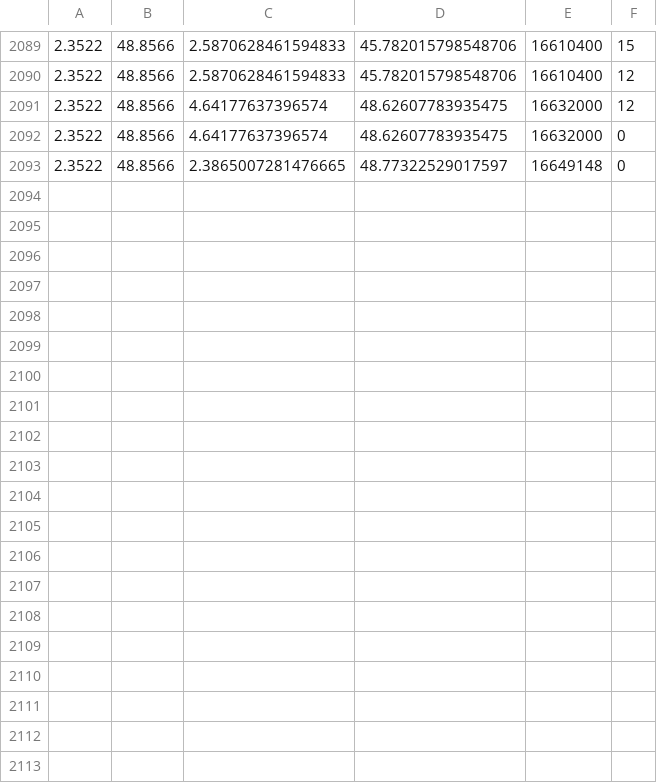
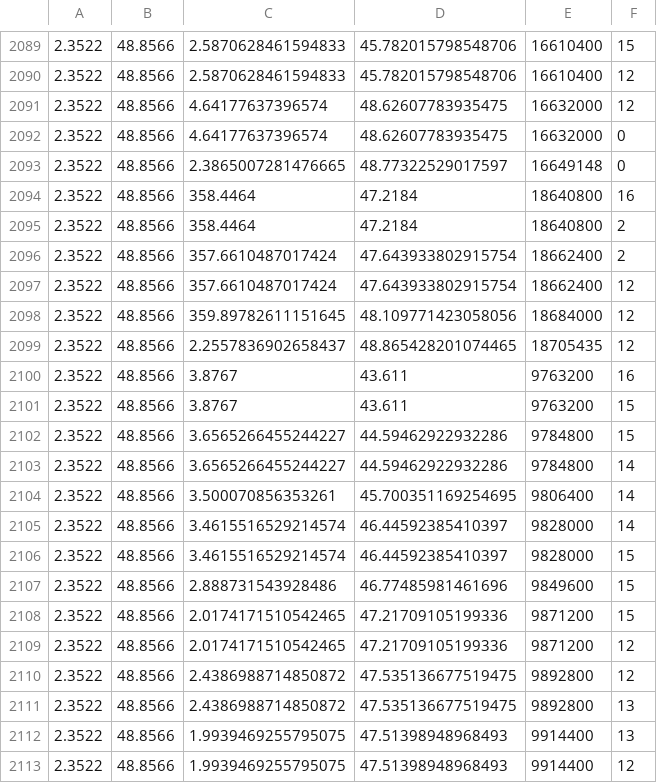
Before and after one commit to Mathixx/PSC_Stratolia, a CSV file: database_Paris (Longitude : 2.3522 | Latitude : 48.8566)_france21.csv, drawn as a sheet; only a part is shown, gaps mark what is left out; the diff covers the shown part only.

```diff
--- a/database_Paris (Longitude : 2.3522 | Latitude : 48.8566)_france21.csv
+++ b/database_Paris (Longitude : 2.3522 | Latitude : 48.8566)_france21.csv
@@ -2093 +2093,21 @@
 2.3522,48.8566,2.3865007281476665,48.77322529017597,16649148,0
+2.3522,48.8566,358.4464,47.2184,18640800,16
+2.3522,48.8566,358.4464,47.2184,18640800,2
+2.3522,48.8566,357.6610487017424,47.643933802915754,18662400,2
+2.3522,48.8566,357.6610487017424,47.643933802915754,18662400,12
+2.3522,48.8566,359.89782611151645,48.109771423058056,18684000,12
+2.3522,48.8566,2.2557836902658437,48.865428201074465,18705435,12
+2.3522,48.8566,3.8767,43.611,9763200,16
+2.3522,48.8566,3.8767,43.611,9763200,15
+2.3522,48.8566,3.6565266455244227,44.59462922932286,9784800,15
+2.3522,48.8566,3.6565266455244227,44.59462922932286,9784800,14
+2.3522,48.8566,3.500070856353261,45.700351169254695,9806400,14
+2.3522,48.8566,3.4615516529214574,46.44592385410397,9828000,14
+2.3522,48.8566,3.4615516529214574,46.44592385410397,9828000,15
+2.3522,48.8566,2.888731543928486,46.77485981461696,9849600,15
+2.3522,48.8566,2.0174171510542465,47.21709105199336,9871200,15
+2.3522,48.8566,2.0174171510542465,47.21709105199336,9871200,12
+2.3522,48.8566,2.4386988714850872,47.535136677519475,9892800,12
+2.3522,48.8566,2.4386988714850872,47.535136677519475,9892800,13
+2.3522,48.8566,1.9939469255795075,47.51398948968493,9914400,13
+2.3522,48.8566,1.9939469255795075,47.51398948968493,9914400,12
```
Also changed, not shown: 10 added rows elsewhere in this file, 2 other files.
